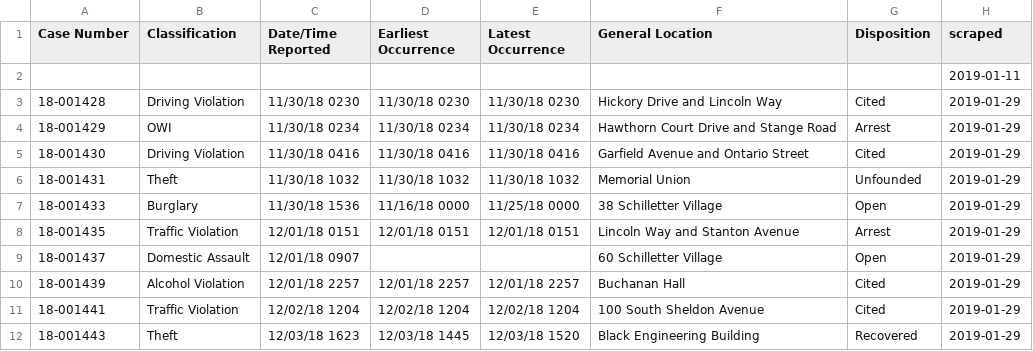
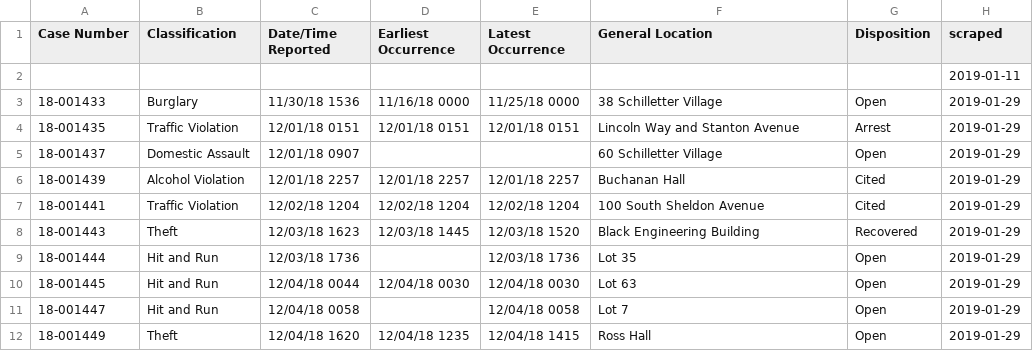
Before and after one commit to srvanderplas/ISU_Crime_Data, a CSV file: isu_crime_data.csv, drawn as a sheet; only a part is shown; the shorter side is filled out with more unchanged rows; the diff names each change by its address in the sheet, - before the commit and + after, or states it on an @@ line.

Commit message:
Automatic Update

```diff
--- a/isu_crime_data.csv
+++ b/isu_crime_data.csv
-row 3: 18-001428 | Driving Violation | 11/30/18 0230 | 11/30/18 0230 | 11/30/18 0230 | Hickory Drive and Lincoln Way | Cited | 2019-01-29
-row 4: 18-001429 | OWI | 11/30/18 0234 | 11/30/18 0234 | 11/30/18 0234 | Hawthorn Court Drive and Stange Road | Arrest | 2019-01-29
-row 5: 18-001430 | Driving Violation | 11/30/18 0416 | 11/30/18 0416 | 11/30/18 0416 | Garfield Avenue and Ontario Street | Cited | 2019-01-29
-row 6: 18-001431 | Theft | 11/30/18 1032 | 11/30/18 1032 | 11/30/18 1032 | Memorial Union | Unfounded | 2019-01-29
```
